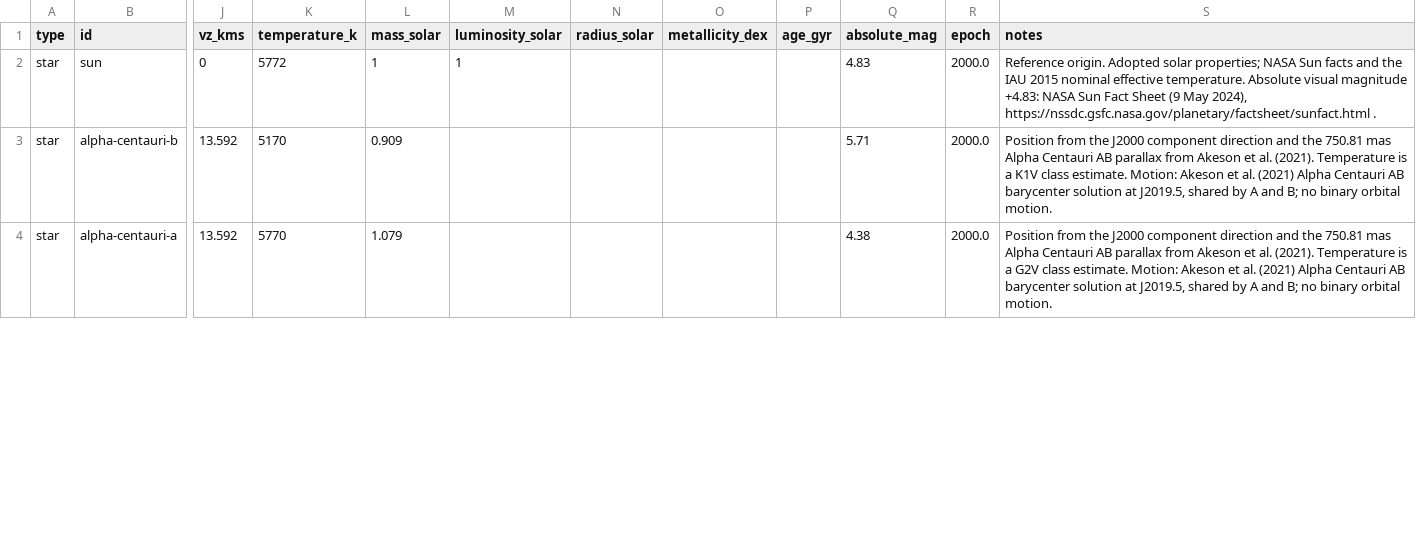
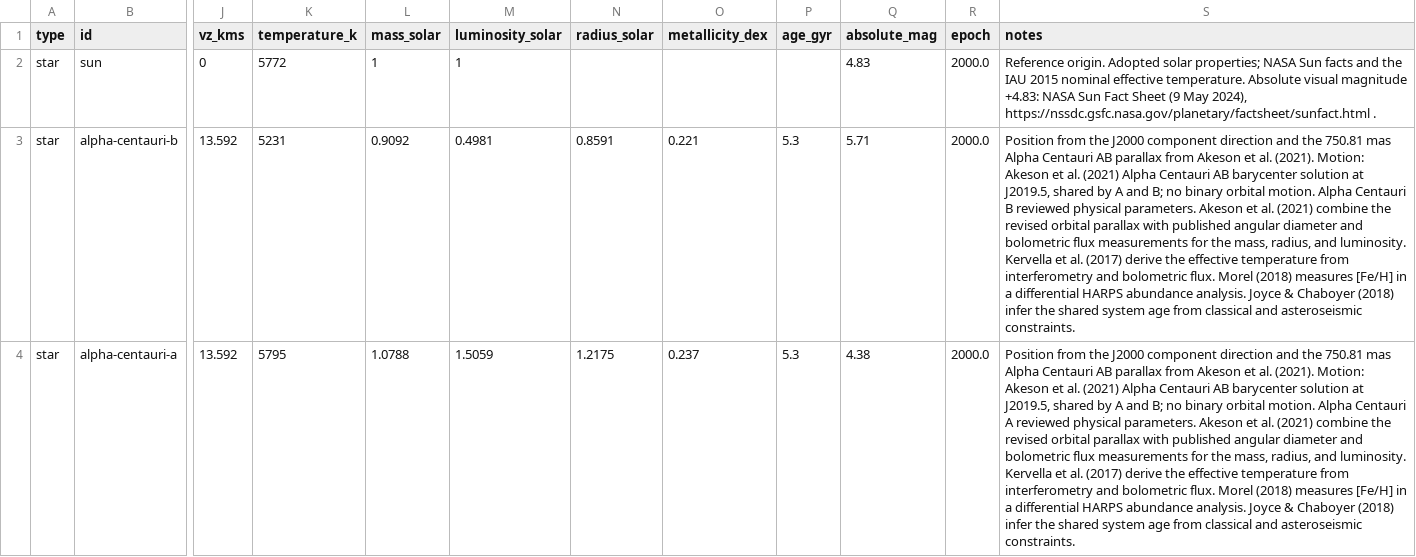
Before and after one commit to reery/Star-View, a CSV file: src/data/catalogs/bright-stars/stars.csv, drawn as a sheet; only a part is shown, gaps mark what is left out; the diff covers the shown part only; the diff names each change by its address in the sheet, - before the commit and + after, or states it on an @@ line.

```diff
--- a/src/data/catalogs/bright-stars/stars.csv
+++ b/src/data/catalogs/bright-stars/stars.csv
-K3 (temperature_k): 5170
+K3 (temperature_k): 5231
-L3 (mass_solar): 0.909
+L3 (mass_solar): 0.9092
-M3 (luminosity_solar): (empty)
+M3 (luminosity_solar): 0.4981
-N3 (radius_solar): (empty)
+N3 (radius_solar): 0.8591
-O3 (metallicity_dex): (empty)
+O3 (metallicity_dex): 0.221
-P3:P4 (age_gyr): (empty)
+P3:P4 (age_gyr): 5.3
-S3 (notes): …al. (2021). Temperature is a K1V class estimate. Motion: Akeson et al. (2021) Alpha Centauri AB barycenter solution at J2019.5, shared by A and B; no binary orbital motion.
+S3 (notes): …al. (2021). Motion: Akeson et al. (2021) Alpha Centauri AB barycenter solution at J2019.5, shared by A and B; no binary orbital motion. Alpha Centauri B reviewed physical parameters. Akeson et al. (2021) combine the revised orbital parallax with published angular diameter and bolometric flux measurements for the mass, radius, and luminosity. Kervella et al. (2017) derive the effective temperature from interferometry and bolometric flux. Morel (2018) measures [Fe/H] in a differential HARPS abundance analysis. Joyce & Chaboyer (2018) infer the shared system age from classical and asteroseismic constraints.
-K4 (temperature_k): 5770
+K4 (temperature_k): 5795
-L4 (mass_solar): 1.079
+L4 (mass_solar): 1.0788
-M4 (luminosity_solar): (empty)
+M4 (luminosity_solar): 1.5059
-N4 (radius_solar): (empty)
+N4 (radius_solar): 1.2175
-O4 (metallicity_dex): (empty)
+O4 (metallicity_dex): 0.237
-S4 (notes): …al. (2021). Temperature is a G2V class estimate. Motion: Akeson et al. (2021) Alpha Centauri AB barycenter solution at J2019.5, shared by A and B; no binary orbital motion.
+S4 (notes): …al. (2021). Motion: Akeson et al. (2021) Alpha Centauri AB barycenter solution at J2019.5, shared by A and B; no binary orbital motion. Alpha Centauri A reviewed physical parameters. Akeson et al. (2021) combine the revised orbital parallax with published angular diameter and bolometric flux measurements for the mass, radius, and luminosity. Kervella et al. (2017) derive the effective temperature from interferometry and bolometric flux. Morel (2018) measures [Fe/H] in a differential HARPS abundance analysis. Joyce & Chaboyer (2018) infer the shared system age from classical and asteroseismic constraints.
```
Also changed, not shown: 4 edited cells elsewhere in this file, src/data/catalogs/western-constellation-stars/stars.csv, 10 other files.
